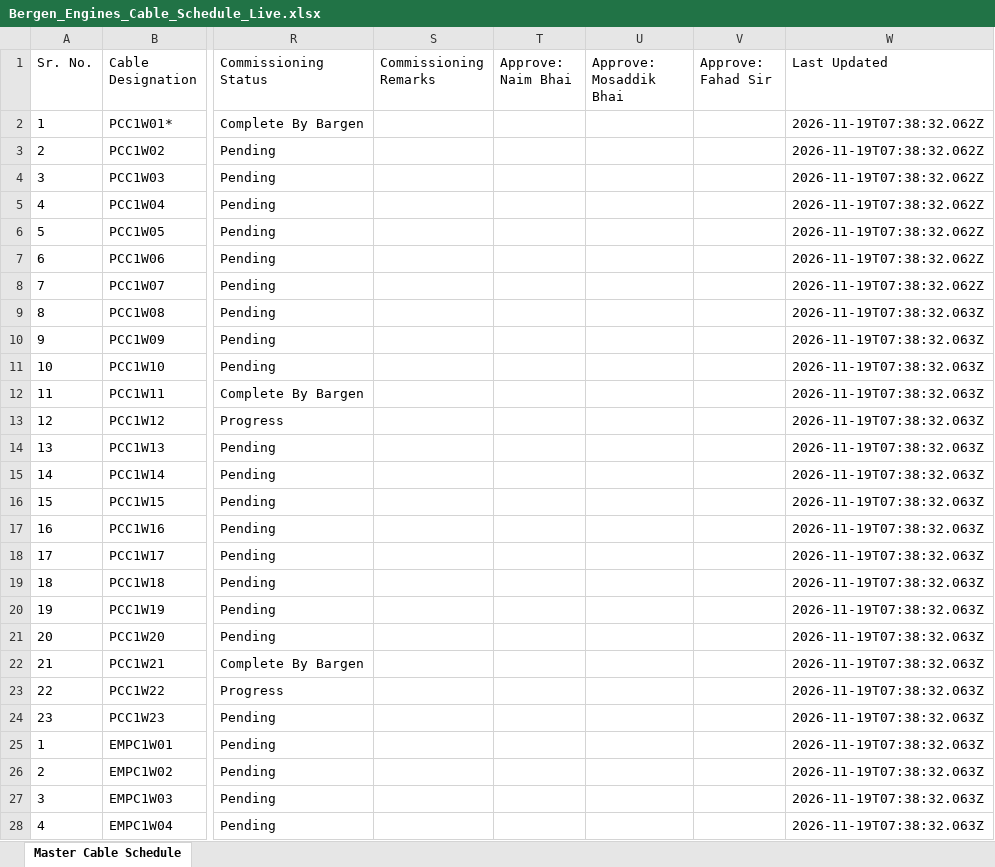
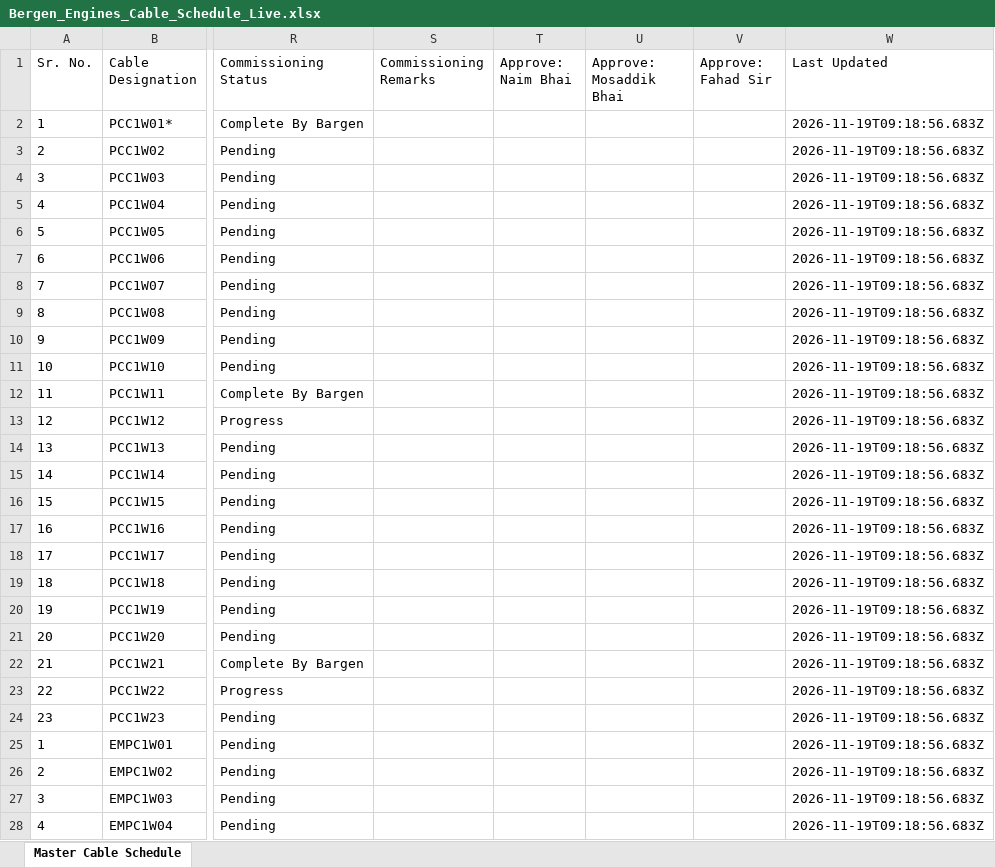
Before and after one commit to arman5252/ElectricalWorkTracker, an Excel workbook: Bergen_Engines_Cable_Schedule_Live.xlsx, sheet Master Cable Schedule, drawn as a sheet; only a part is shown, gaps mark what is left out; values as stored, in another font and other column widths than the file's, no borders; the diff covers the shown part only; the diff names each change by its address in the sheet, - before the commit and + after, or states it on an @@ line.

```diff
--- a/Bergen_Engines_Cable_Schedule_Live.xlsx (sheet Master Cable Schedule)
+++ b/Bergen_Engines_Cable_Schedule_Live.xlsx (sheet Master Cable Schedule)
-W2:W8 (Last Updated): 2026-11-19T07:38:32.062Z
+W2:W8 (Last Updated): 2026-11-19T09:18:56.683Z
-W9:W28 (Last Updated): 2026-11-19T07:38:32.063Z
+W9:W28 (Last Updated): 2026-11-19T09:18:56.683Z
```
Also changed, not shown: 426 edited cells elsewhere in this sheet, 2 other files.
